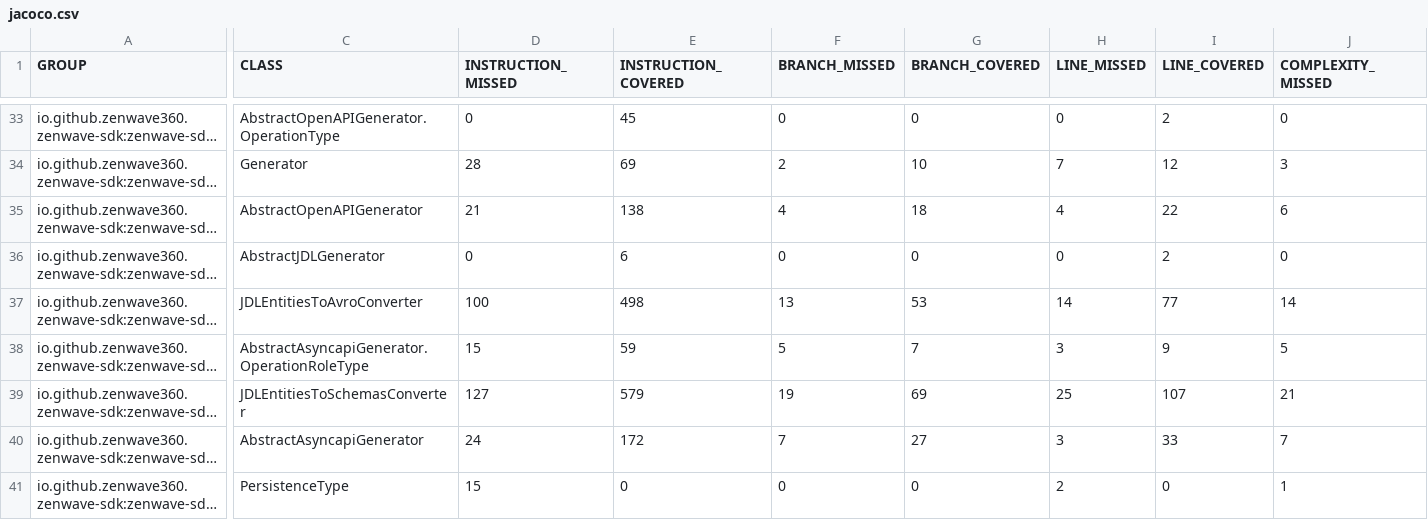
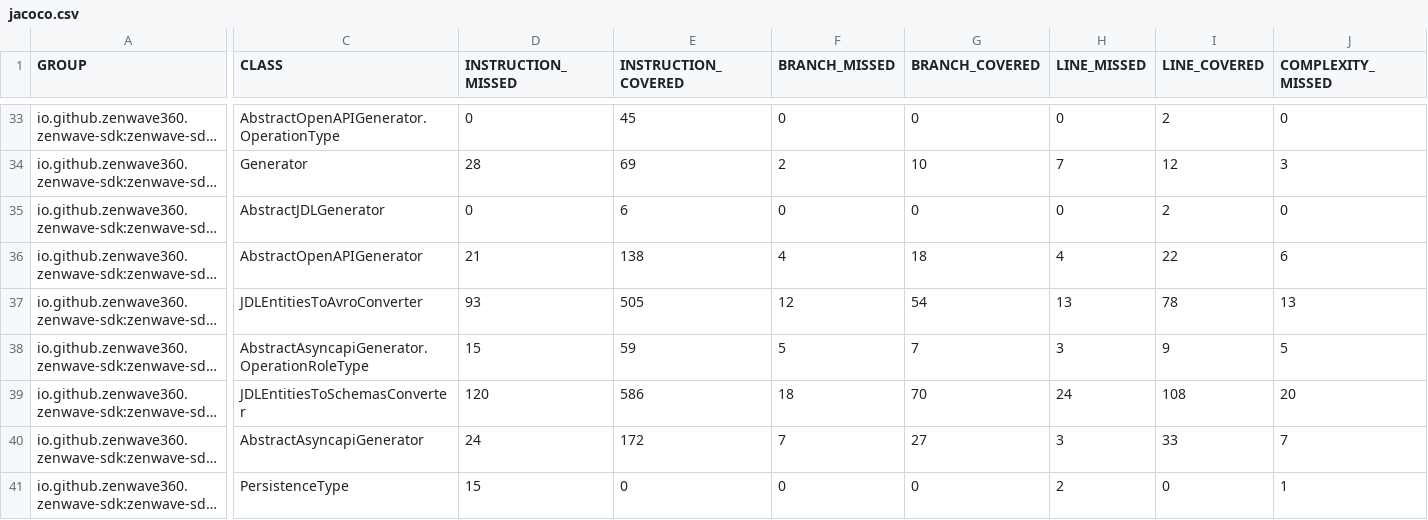
Before and after one commit to ZenWave360/zenwave-sdk, a CSV file: jacoco/zenwave-sdk-cli/target/site/jacoco/jacoco.csv, drawn as a sheet; only a part is shown, gaps mark what is left out; long unchanged cells end in …; the diff covers the shown part only; the diff names each change by its address in the sheet, - before the commit and + after, or states it on an @@ line.

```diff
--- a/jacoco/zenwave-sdk-cli/target/site/jacoco/jacoco.csv
+++ b/jacoco/zenwave-sdk-cli/target/site/jacoco/jacoco.csv
@@ row 36 moved to row 35: io.github.zenwave360.zenwave-sdk:zenwave… @@
-D37 (INSTRUCTION_MISSED): 100
+D37 (INSTRUCTION_MISSED): 93
-E37 (INSTRUCTION_COVERED): 498
+E37 (INSTRUCTION_COVERED): 505
-F37 (BRANCH_MISSED): 13
+F37 (BRANCH_MISSED): 12
-G37 (BRANCH_COVERED): 53
+G37 (BRANCH_COVERED): 54
-H37 (LINE_MISSED): 14
+H37 (LINE_MISSED): 13
-I37 (LINE_COVERED): 77
+I37 (LINE_COVERED): 78
-J37 (COMPLEXITY_MISSED): 14
+J37 (COMPLEXITY_MISSED): 13
-D39 (INSTRUCTION_MISSED): 127
+D39 (INSTRUCTION_MISSED): 120
-E39 (INSTRUCTION_COVERED): 579
+E39 (INSTRUCTION_COVERED): 586
-F39 (BRANCH_MISSED): 19
+F39 (BRANCH_MISSED): 18
-G39 (BRANCH_COVERED): 69
+G39 (BRANCH_COVERED): 70
-H39 (LINE_MISSED): 25
+H39 (LINE_MISSED): 24
-I39 (LINE_COVERED): 107
+I39 (LINE_COVERED): 108
-J39 (COMPLEXITY_MISSED): 21
+J39 (COMPLEXITY_MISSED): 20
```
Also changed, not shown: 2 edited cells elsewhere in this file, jacoco-report.csv, jacoco/plugins/asyncapi-spring-cloud-streams3/target/site/jacoco/jacoco.csv, 26 other files.
